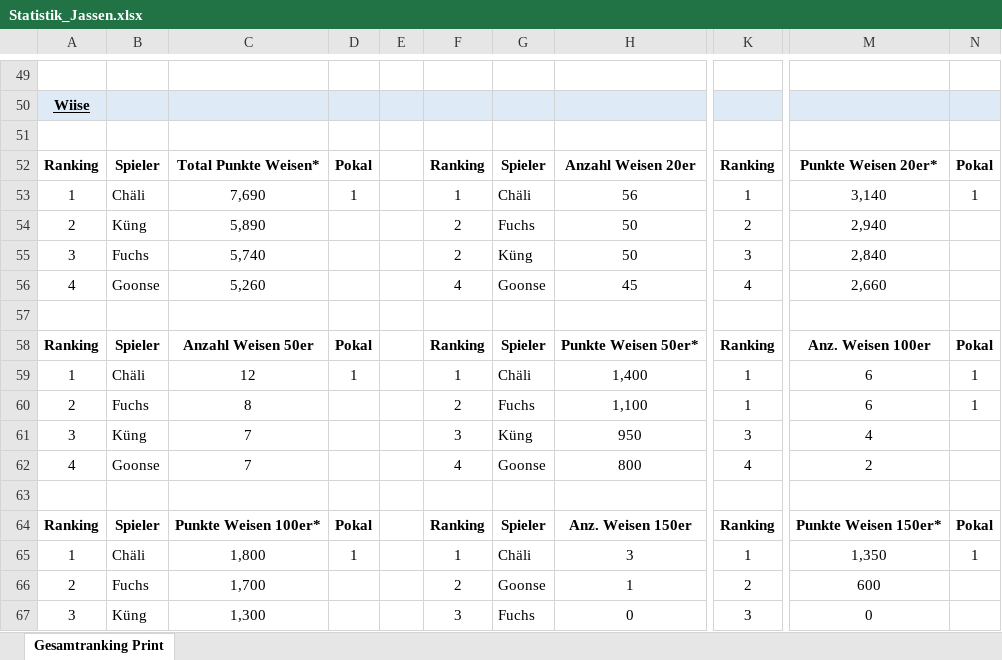
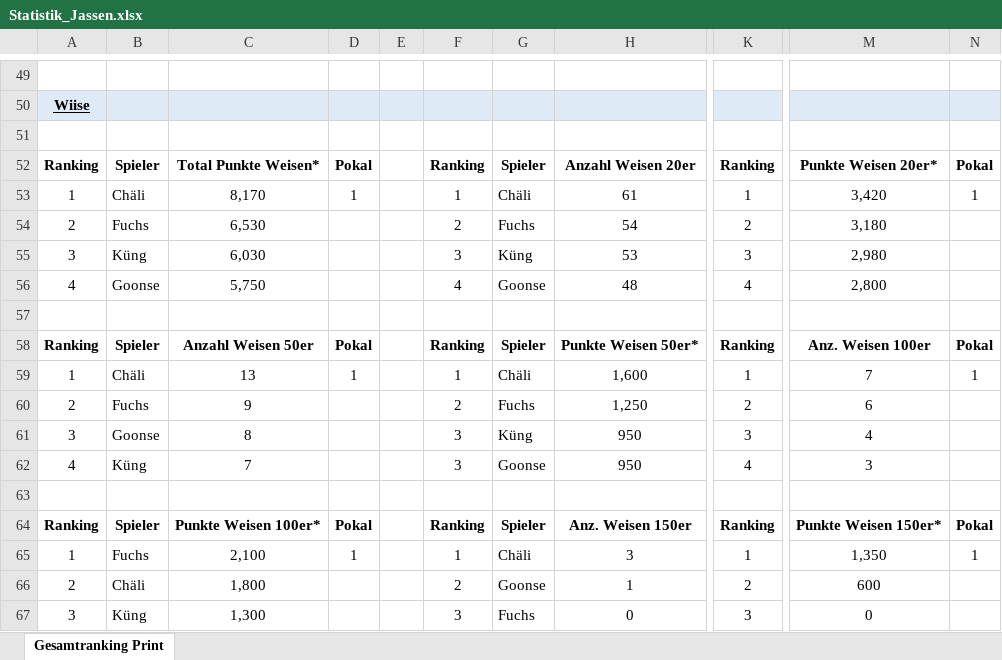
Before and after one commit to yveskeller79-debug/Gesamtranking, an Excel workbook: Statistik_Jassen.xlsx, sheet Gesamtranking Print, drawn as a sheet; only a part is shown, gaps mark what is left out; values as stored, in another font and other column widths than the file's, no borders; charts and pictures and conditional formats not drawn; the diff covers the shown part only; the diff names each change by its address in the sheet, - before the commit and + after, or states it on an @@ line.

```diff
--- a/Statistik_Jassen.xlsx (sheet Gesamtranking Print)
+++ b/Statistik_Jassen.xlsx (sheet Gesamtranking Print)
-C53: 7,690
+C53: 8,170
-H53: 56
+H53: 61
-M53: 3,140
+M53: 3,420
-B54: Küng
+B54: Fuchs
-C54: 5,890
+C54: 6,530
-H54: 50
+H54: 54
-M54: 2,940
+M54: 3,180
-B55: Fuchs
+B55: Küng
-C55: 5,740
+C55: 6,030
-F55: 2
+F55: 3
-H55: 50
+H55: 53
-M55: 2,840
+M55: 2,980
-C56: 5,260
+C56: 5,750
-H56: 45
+H56: 48
-M56: 2,660
+M56: 2,800
-C59: 12
+C59: 13
-H59: 1,400
+H59: 1,600
-M59: 6
+M59: 7
-C60: 8
+C60: 9
-H60: 1,100
+H60: 1,250
-K60: 1
+K60: 2
-N60: 1
+N60: (empty)
-B61: Küng
+B61: Goonse
-C61: 7
+C61: 8
-B62: Goonse
+B62: Küng
-F62: 4
+F62: 3
-H62: 800
+H62: 950
-M62: 2
+M62: 3
-B65: Chäli
+B65: Fuchs
-C65: 1,800
+C65: 2,100
-B66: Fuchs
+B66: Chäli
-C66: 1,700
+C66: 1,800
```
Also changed, not shown: 2 added rows, 2 removed rows and 97 edited cells elsewhere in this sheet, charts or pictures.
